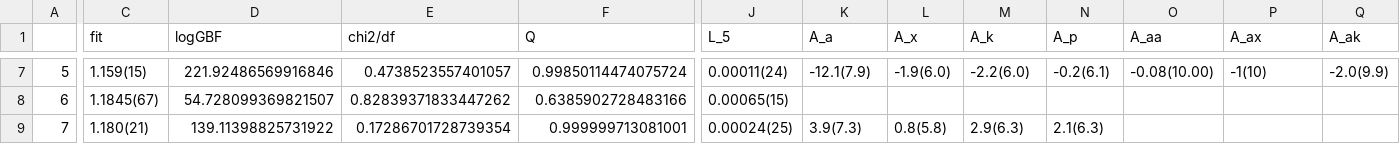
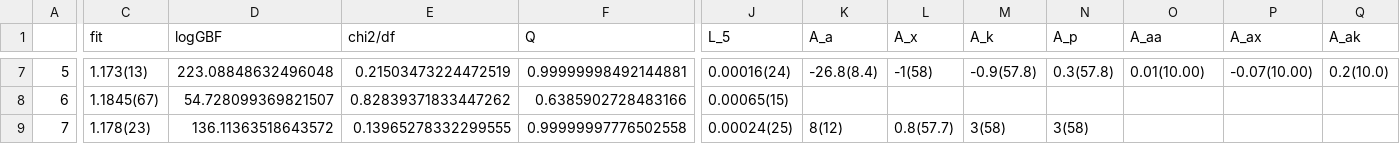
Before and after one commit to callat-qcd/project_fkfpi, a CSV file: results/fit_results.csv, drawn as a sheet; only a part is shown, gaps mark what is left out; the diff covers the shown part only; the diff names each change by its address in the sheet, - before the commit and + after, or states it on an @@ line.

```diff
--- a/results/fit_results.csv
+++ b/results/fit_results.csv
-C7 (fit): 1.159(15)
+C7 (fit): 1.173(13)
-D7 (logGBF): 221.92486569916846
+D7 (logGBF): 223.08848632496048
-E7 (chi2/df): 0.4738523557401057
+E7 (chi2/df): 0.21503473224472519
-F7 (Q): 0.99850114474075724
+F7 (Q): 0.99999998492144881
-J7 (L_5): 0.00011(24)
+J7 (L_5): 0.00016(24)
-K7 (A_a): -12.1(7.9)
+K7 (A_a): -26.8(8.4)
-L7 (A_x): -1.9(6.0)
+L7 (A_x): -1(58)
-M7 (A_k): -2.2(6.0)
+M7 (A_k): -0.9(57.8)
-N7 (A_p): -0.2(6.1)
+N7 (A_p): 0.3(57.8)
-O7 (A_aa): -0.08(10.00)
+O7 (A_aa): 0.01(10.00)
-P7 (A_ax): -1(10)
+P7 (A_ax): -0.07(10.00)
-Q7 (A_ak): -2.0(9.9)
+Q7 (A_ak): 0.2(10.0)
-C9 (fit): 1.180(21)
+C9 (fit): 1.178(23)
-D9 (logGBF): 139.11398825731922
+D9 (logGBF): 136.11363518643572
-E9 (chi2/df): 0.17286701728739354
+E9 (chi2/df): 0.13965278332299555
-F9 (Q): 0.999999713081001
+F9 (Q): 0.99999997776502558
-K9 (A_a): 3.9(7.3)
+K9 (A_a): 8(12)
-L9 (A_x): 0.8(5.8)
+L9 (A_x): 0.8(57.7)
-M9 (A_k): 2.9(6.3)
+M9 (A_k): 3(58)
-N9 (A_p): 2.1(6.3)
+N9 (A_p): 3(58)
```
Also changed, not shown: 118 edited cells elsewhere in this file, 5 other files.
